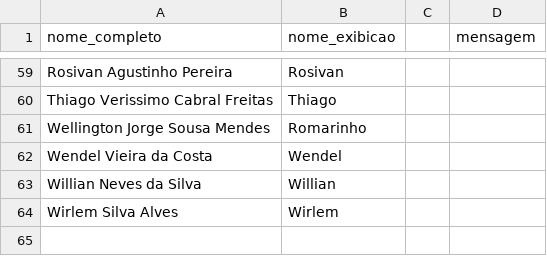
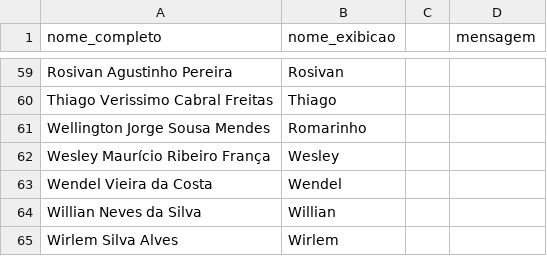
Before and after one commit to TheRuffles/EstouEscalado, a CSV file: operadores_nomes_msg.csv, drawn as a sheet; only a part is shown, gaps mark what is left out; the diff names each change by its address in the sheet, - before the commit and + after, or states it on an @@ line.

Commit message:
Add files via upload

```diff
--- a/operadores_nomes_msg.csv
+++ b/operadores_nomes_msg.csv
+row 62: Wesley Maurício Ribeiro França | Wesley
```
